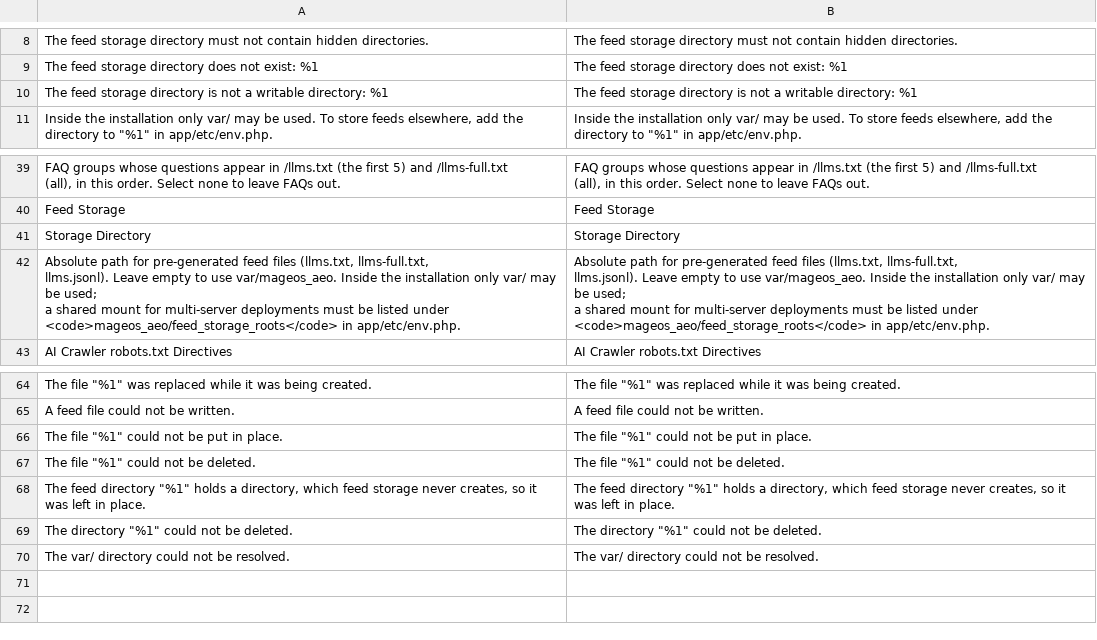
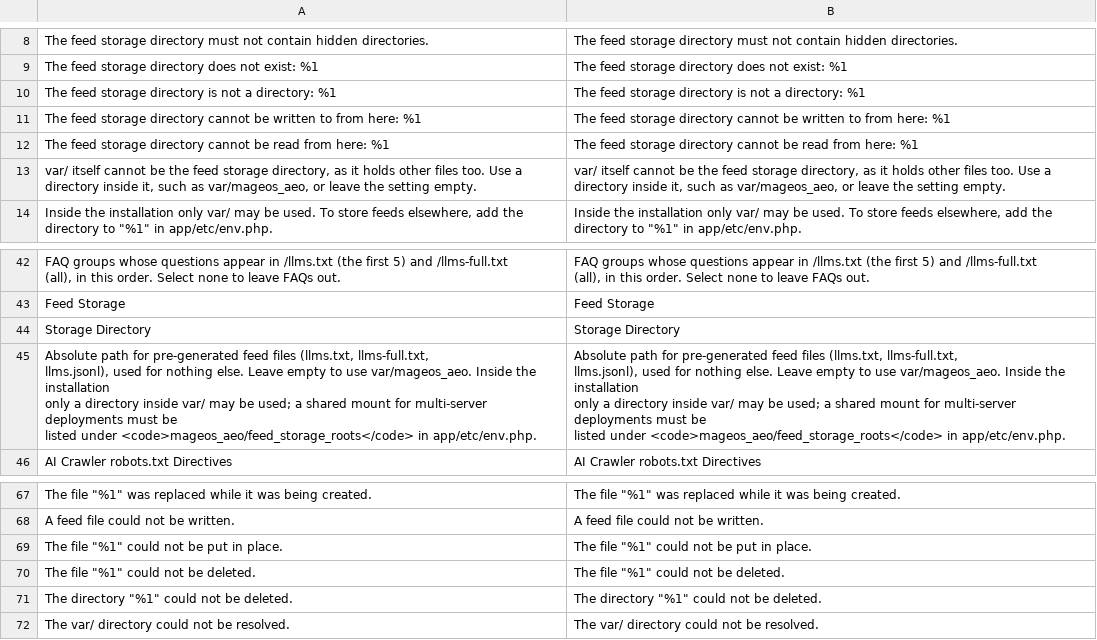
Before and after one commit to mage-os-lab/module-aeo, a CSV file: i18n/en_US.csv, drawn as a sheet; only a part is shown, gaps mark what is left out; removed rows and columns are numbered as before the commit, all else as after; ↵ is a line break in a cell; the diff names each change by its address in the sheet, - before the commit and + after, or states it on an @@ line.

```diff
--- a/i18n/en_US.csv
+++ b/i18n/en_US.csv
-A10: …not a writable directory: %1
+A10: …not a directory: %1
-B10: …not a writable directory: %1
+B10: …not a directory: %1
+row 11: The feed storage directory cannot be written to from here: %1 | The feed storage directory cannot be written to from here: %1
+row 12: The feed storage directory cannot be read from here: %1 | The feed storage directory cannot be read from here: %1
+row 13: var/ itself cannot be the feed storage directory, as it holds other files too. Use a directory inside it, such as var/mageos_aeo, or leave the setting empty. | var/ itself cannot be the feed storage directory, as it holds other files too. Use a directory inside it, such as var/mageos_aeo, or leave the setting empty.
-A45: …(llms.txt, llms-full.txt, ↵ llms.jsonl). Leave empty to use var/mageos_aeo. Inside the installation only var/ may…
+A45: …(llms.txt, llms-full.txt, ↵ llms.jsonl), used for nothing else. Leave empty to use var/mageos_aeo. Inside the installation ↵ only a directory inside var/ may…
-B45: …(llms.txt, llms-full.txt, ↵ llms.jsonl). Leave empty to use var/mageos_aeo. Inside the installation only var/ may…
+B45: …(llms.txt, llms-full.txt, ↵ llms.jsonl), used for nothing else. Leave empty to use var/mageos_aeo. Inside the installation ↵ only a directory inside var/ may…
-row 68: The feed directory "%1" holds a directory, which feed storage never creates, so it was left in place. | The feed directory "%1" holds a directory, which feed storage never creates, so it was left in place.
```
Also changed, not shown: i18n/nl_NL.csv, 16 other files.
